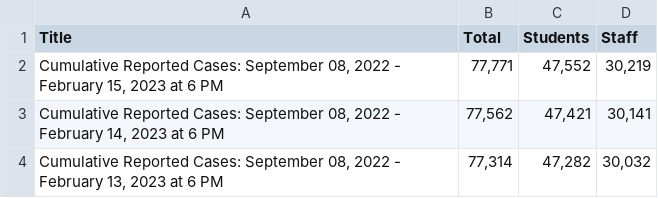
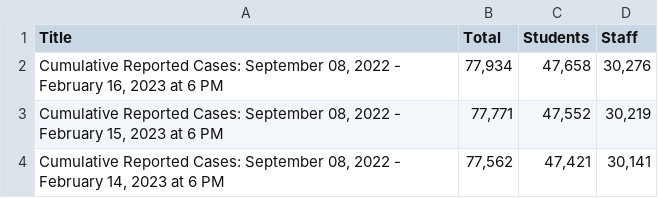
Before and after one commit to pressnyc/nyc-doe-covid-interventions, a CSV file: csv/confirmed-cases-cumulative.csv, drawn as a sheet; only a part is shown; the shorter side is filled out with more unchanged rows.

```diff
--- a/csv/confirmed-cases-cumulative.csv
+++ b/csv/confirmed-cases-cumulative.csv
@@ -1,2 +1,3 @@
 Title,Total,Students,Staff
+"Cumulative Reported Cases: September 08, 2022 - February 16, 2023 at 6 PM","77,934","47,658","30,276"
 "Cumulative Reported Cases: September 08, 2022 - February 15, 2023 at 6 PM","77,771","47,552","30,219"
```
Also changed, not shown: csv/actions-charter.csv, csv/actions.csv, 1 other file.
